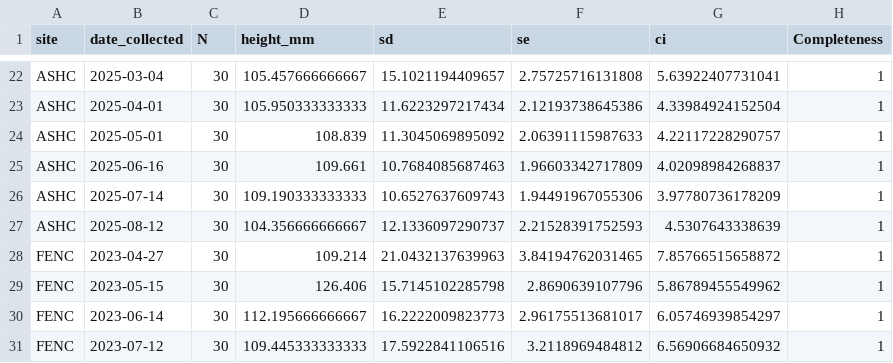
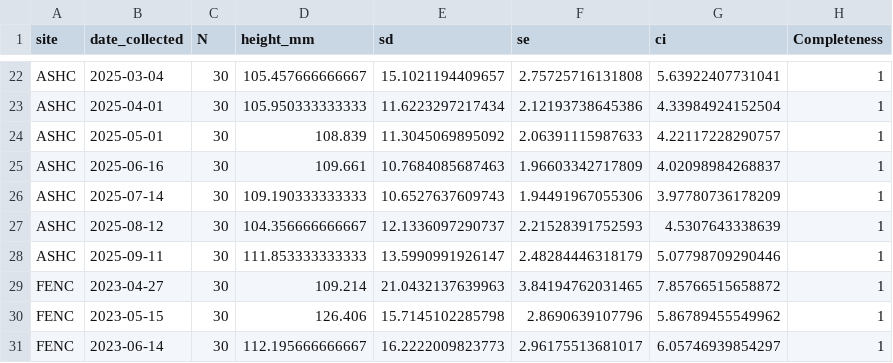
Before and after one commit to NEFSC/EAD-ASEB_EPA_LISS_Disease_Surveillance, a CSV file: Lab_Data_TissueProcessing/output/Completeness_tissue_processing_data.csv, drawn as a sheet; only a part is shown, gaps mark what is left out; the shorter side is filled out with more unchanged rows.

```diff
--- a/Lab_Data_TissueProcessing/output/Completeness_tissue_processing_data.csv
+++ b/Lab_Data_TissueProcessing/output/Completeness_tissue_processing_data.csv
@@ -27,2 +27,3 @@
 "ASHC",2025-08-12,30,104.356666666667,12.1336097290737,2.21528391752593,4.5307643338639,1
+"ASHC",2025-09-11,30,111.853333333333,13.5990991926147,2.48284446318179,5.07798709290446,1
 "FENC",2023-04-27,30,109.214,21.0432137639963,3.84194762031465,7.85766515658872,1
```
Also changed, not shown: Lab_Data_TissueProcessing/output/shell_pathology_counts.csv, Master_files/shell_pathology_all_data.csv, 7 other files.
